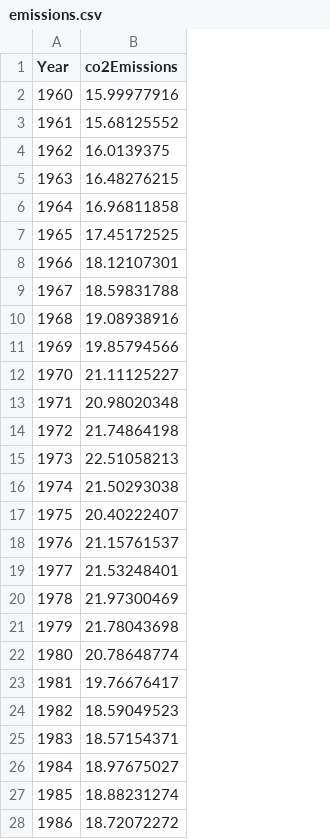
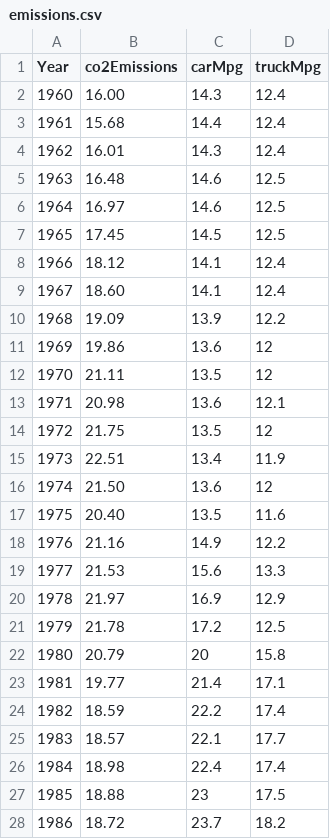
Before and after one commit to karlindye/karlindye.github.io, a CSV file: emissions.csv, drawn as a sheet; only a part is shown; the diff covers the shown part only; the diff names each change by its address in the sheet, - before the commit and + after, or states it on an @@ line.

Commit message:
Added HTML structure

```diff
--- a/emissions.csv
+++ b/emissions.csv
+column C (carMpg), rows 2-28: 14.3 | 14.4 | 14.3 | 14.6 | 14.6 | 14.5 | 14.1 | 14.1 | 13.9 | 13.6 | 13.5 | 13.6 | 13.5 | 13.4 | 13.6 | 13.5 | 14.9 | 15.6 | 16.9 | 17.2 | 20 | 21.4 | 22.2 | 22.1 | 22.4 | 23 | 23.7
+column D (truckMpg), rows 2-28: 12.4 | 12.4 | 12.4 | 12.5 | 12.5 | 12.5 | 12.4 | 12.4 | 12.2 | 12 | 12 | 12.1 | 12 | 11.9 | 12 | 11.6 | 12.2 | 13.3 | 12.9 | 12.5 | 15.8 | 17.1 | 17.4 | 17.7 | 17.4 | 17.5 | 18.2
-B2 (co2Emissions): 15.99977916
+B2 (co2Emissions): 16.00
-B3 (co2Emissions): 15.68125552
+B3 (co2Emissions): 15.68
-B4 (co2Emissions): 16.0139375
+B4 (co2Emissions): 16.01
-B5 (co2Emissions): 16.48276215
+B5 (co2Emissions): 16.48
-B6 (co2Emissions): 16.96811858
+B6 (co2Emissions): 16.97
-B7 (co2Emissions): 17.45172525
+B7 (co2Emissions): 17.45
-B8 (co2Emissions): 18.12107301
+B8 (co2Emissions): 18.12
-B9 (co2Emissions): 18.59831788
+B9 (co2Emissions): 18.60
-B10 (co2Emissions): 19.08938916
+B10 (co2Emissions): 19.09
-B11 (co2Emissions): 19.85794566
+B11 (co2Emissions): 19.86
-B12 (co2Emissions): 21.11125227
+B12 (co2Emissions): 21.11
-B13 (co2Emissions): 20.98020348
+B13 (co2Emissions): 20.98
-B14 (co2Emissions): 21.74864198
+B14 (co2Emissions): 21.75
-B15 (co2Emissions): 22.51058213
+B15 (co2Emissions): 22.51
-B16 (co2Emissions): 21.50293038
+B16 (co2Emissions): 21.50
-B17 (co2Emissions): 20.40222407
+B17 (co2Emissions): 20.40
-B18 (co2Emissions): 21.15761537
+B18 (co2Emissions): 21.16
-B19 (co2Emissions): 21.53248401
+B19 (co2Emissions): 21.53
-B20 (co2Emissions): 21.97300469
+B20 (co2Emissions): 21.97
-B21 (co2Emissions): 21.78043698
+B21 (co2Emissions): 21.78
-B22 (co2Emissions): 20.78648774
+B22 (co2Emissions): 20.79
-B23 (co2Emissions): 19.76676417
+B23 (co2Emissions): 19.77
-B24 (co2Emissions): 18.59049523
+B24 (co2Emissions): 18.59
-B25 (co2Emissions): 18.57154371
+B25 (co2Emissions): 18.57
-B26 (co2Emissions): 18.97675027
+B26 (co2Emissions): 18.98
-B27 (co2Emissions): 18.88231274
+B27 (co2Emissions): 18.88
-B28 (co2Emissions): 18.72072272
+B28 (co2Emissions): 18.72
```
Also changed, not shown: 30 edited cells elsewhere in this file.
